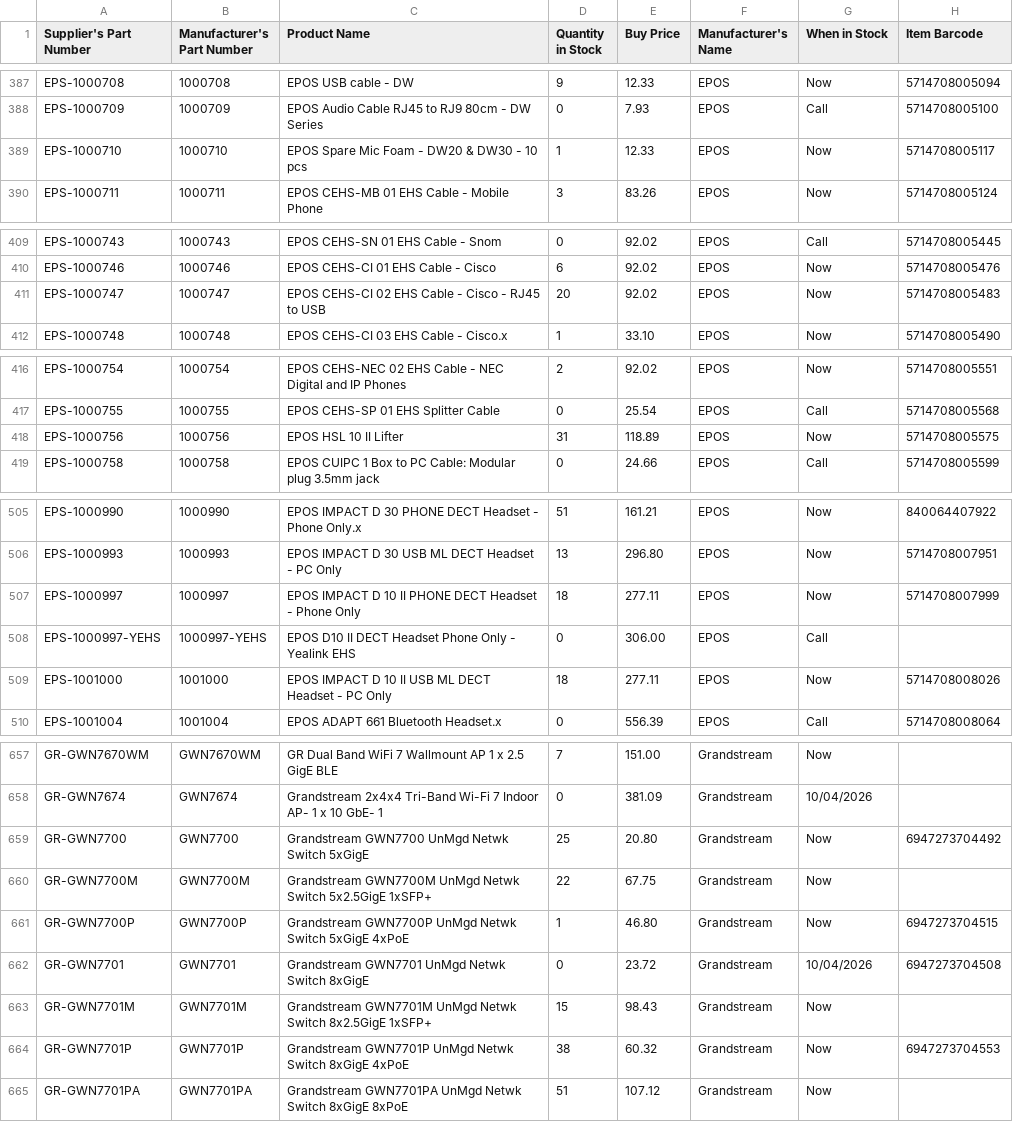
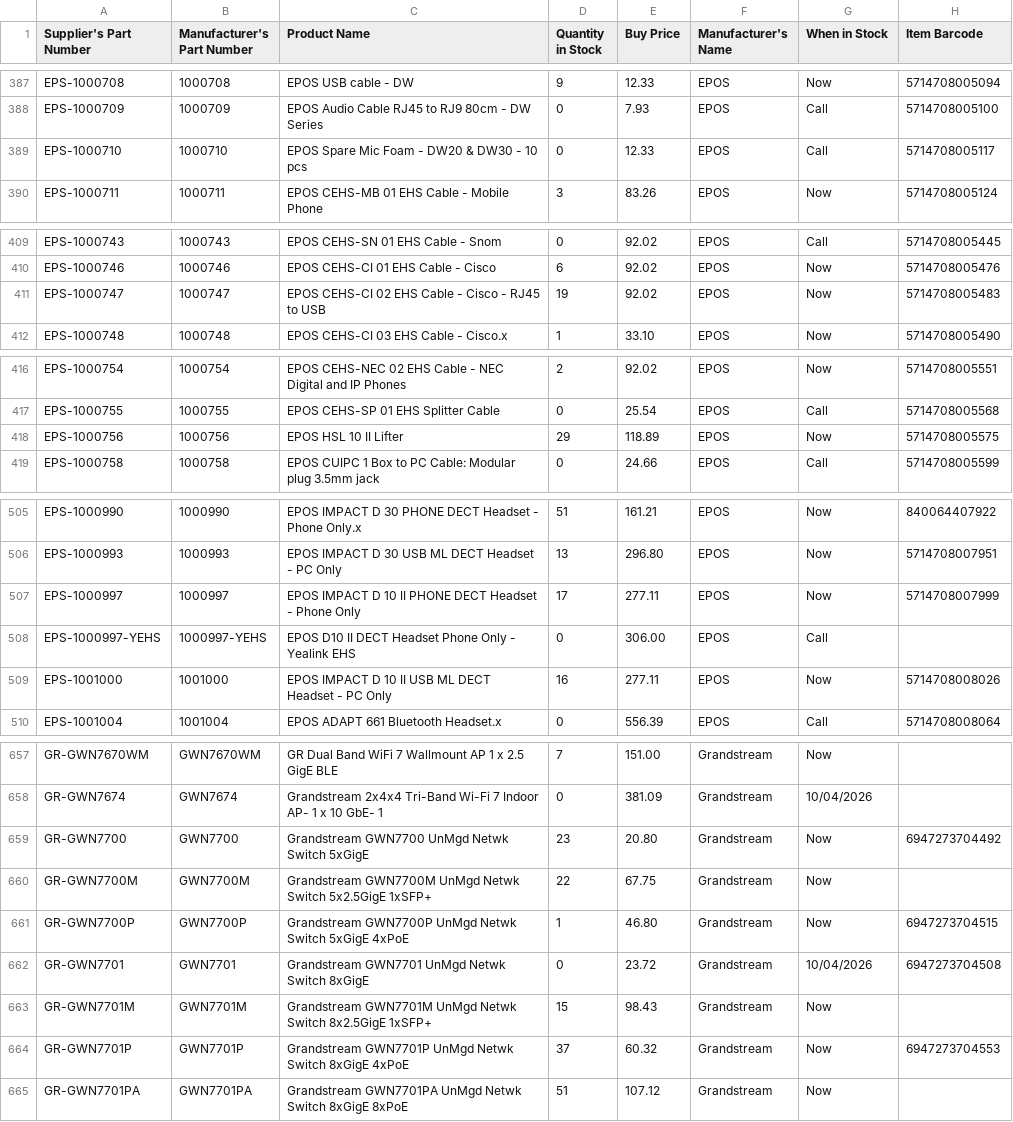
Before and after one commit to weberyuweili/cackle-catalogs, a CSV file: AG.csv, drawn as a sheet; only a part is shown, gaps mark what is left out; the diff covers the shown part only.

```diff
--- a/AG.csv
+++ b/AG.csv
@@ -388,3 +388,3 @@
 "EPS-1000709","1000709","EPOS Audio Cable RJ45 to RJ9 80cm - DW Series",0,"7.93","EPOS","Call","5714708005100"
-"EPS-1000710","1000710","EPOS Spare Mic Foam - DW20 & DW30 - 10 pcs",1,"12.33","EPOS","Now","5714708005117"
+"EPS-1000710","1000710","EPOS Spare Mic Foam - DW20 & DW30 - 10 pcs",0,"12.33","EPOS","Call","5714708005117"
 "EPS-1000711","1000711","EPOS CEHS-MB 01 EHS Cable - Mobile Phone",3,"83.26","EPOS","Now","5714708005124"
@@ -410,3 +410,3 @@
 "EPS-1000746","1000746","EPOS CEHS-CI 01 EHS Cable - Cisco",6,"92.02","EPOS","Now","5714708005476"
-"EPS-1000747","1000747","EPOS CEHS-CI 02 EHS Cable - Cisco - RJ45 to USB",20,"92.02","EPOS","Now","5714708005483"
+"EPS-1000747","1000747","EPOS CEHS-CI 02 EHS Cable - Cisco - RJ45 to USB",19,"92.02","EPOS","Now","5714708005483"
 "EPS-1000748","1000748","EPOS CEHS-CI 03 EHS Cable - Cisco.x",1,"33.10","EPOS","Now","5714708005490"
@@ -417,3 +417,3 @@
 "EPS-1000755","1000755","EPOS CEHS-SP 01 EHS Splitter Cable",0,"25.54","EPOS","Call","5714708005568"
-"EPS-1000756","1000756","EPOS HSL 10 II Lifter",31,"118.89","EPOS","Now","5714708005575"
+"EPS-1000756","1000756","EPOS HSL 10 II Lifter",29,"118.89","EPOS","Now","5714708005575"
 "EPS-1000758","1000758","EPOS CUIPC 1 Box to PC Cable: Modular plug 3.5mm jack",0,"24.66","EPOS","Call","5714708005599"
@@ -506,5 +506,5 @@
 "EPS-1000993","1000993","EPOS IMPACT D 30 USB ML DECT Headset - PC Only",13,"296.80","EPOS","Now","5714708007951"
-"EPS-1000997","1000997","EPOS IMPACT D 10 II PHONE DECT Headset - Phone Only",18,"277.11","EPOS","Now","5714708007999"
+"EPS-1000997","1000997","EPOS IMPACT D 10 II PHONE DECT Headset - Phone Only",17,"277.11","EPOS","Now","5714708007999"
 "EPS-1000997-YEHS","1000997-YEHS","EPOS D10 II DECT Headset Phone Only - Yealink EHS",0,"306.00","EPOS","Call",""
-"EPS-1001000","1001000","EPOS IMPACT D 10 II  USB ML DECT Headset - PC Only",18,"277.11","EPOS","Now","5714708008026"
+"EPS-1001000","1001000","EPOS IMPACT D 10 II  USB ML DECT Headset - PC Only",16,"277.11","EPOS","Now","5714708008026"
 "EPS-1001004","1001004","EPOS ADAPT 661 Bluetooth Headset.x",0,"556.39","EPOS","Call","5714708008064"
@@ -658,3 +658,3 @@
 "GR-GWN7674","GWN7674","Grandstream 2x4x4 Tri-Band Wi-Fi 7 Indoor AP- 1 x 10 GbE- 1",0,"381.09","Grandstream","10/04/2026",""
-"GR-GWN7700","GWN7700","Grandstream GWN7700 UnMgd Netwk Switch 5xGigE",25,"20.80","Grandstream","Now","6947273704492"
+"GR-GWN7700","GWN7700","Grandstream GWN7700 UnMgd Netwk Switch 5xGigE",23,"20.80","Grandstream","Now","6947273704492"
 "GR-GWN7700M","GWN7700M","Grandstream GWN7700M UnMgd Netwk Switch 5x2.5GigE 1xSFP+",22,"67.75","Grandstream","Now",""
@@ -663,3 +663,3 @@
 "GR-GWN7701M","GWN7701M","Grandstream GWN7701M UnMgd Netwk Switch 8x2.5GigE 1xSFP+",15,"98.43","Grandstream","Now",""
-"GR-GWN7701P","GWN7701P","Grandstream GWN7701P UnMgd Netwk Switch 8xGigE 4xPoE",38,"60.32","Grandstream","Now","6947273704553"
+"GR-GWN7701P","GWN7701P","Grandstream GWN7701P UnMgd Netwk Switch 8xGigE 4xPoE",37,"60.32","Grandstream","Now","6947273704553"
 "GR-GWN7701PA","GWN7701PA","Grandstream GWN7701PA UnMgd Netwk Switch 8xGigE 8xPoE",51,"107.12","Grandstream","Now",""
```
Also changed, not shown: 16 edited cells elsewhere in this file.
